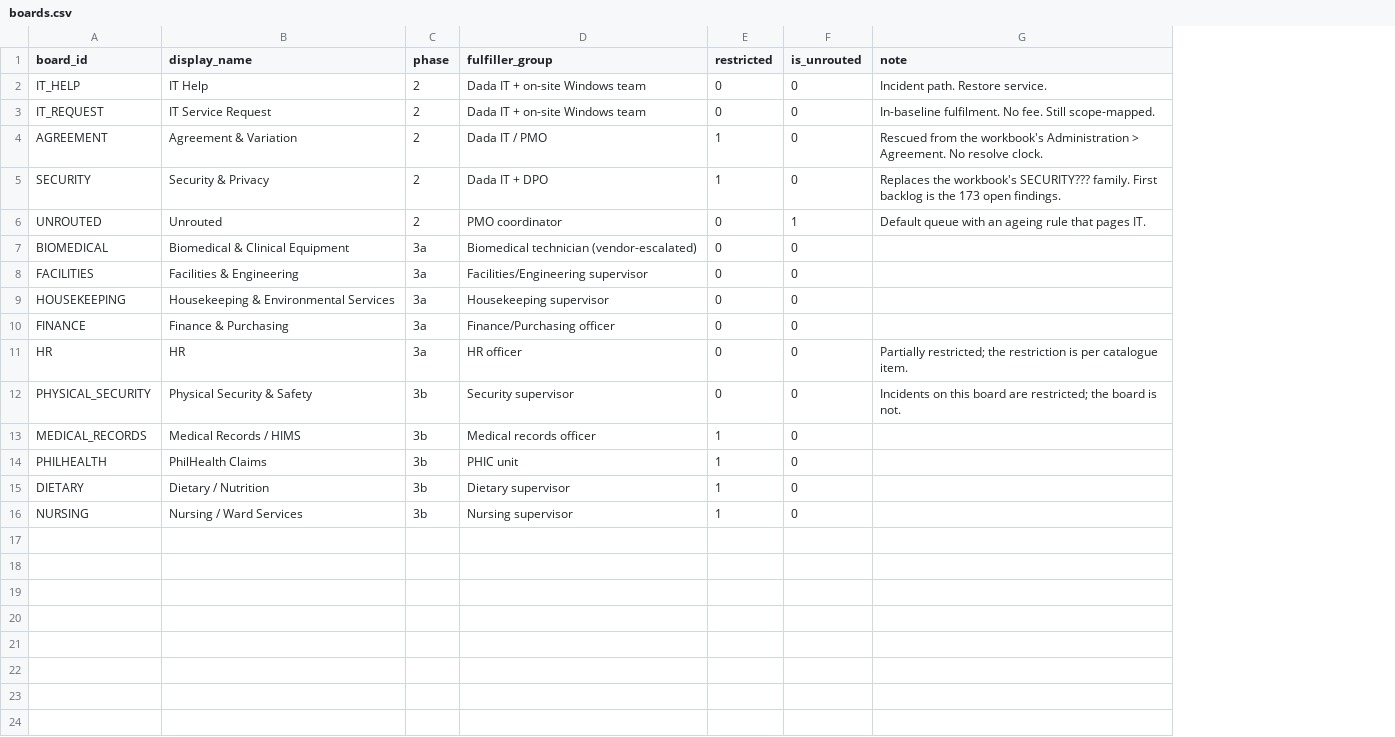
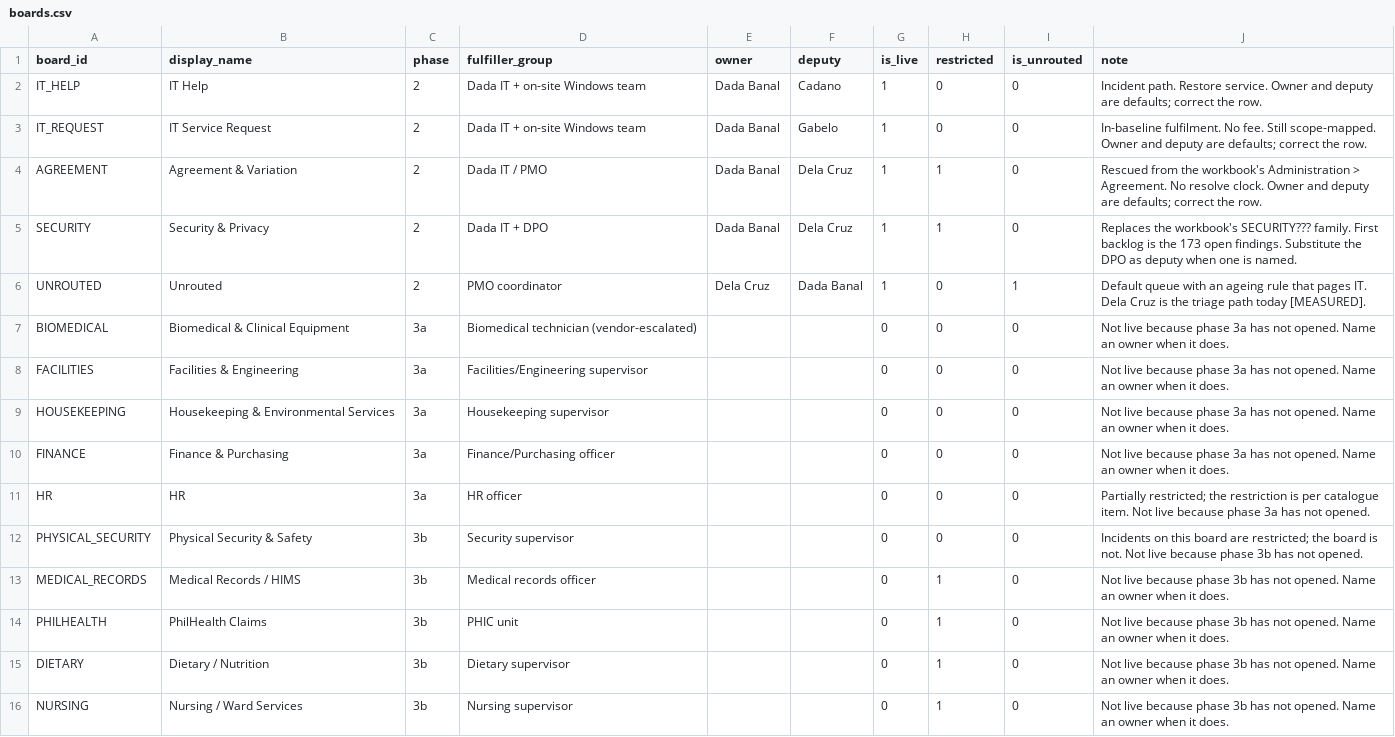
Before and after one commit to DadaBanal/dnd-poo, a CSV file: platform/psa-spine/seed/boards.csv, drawn as a sheet; addresses are those after the commit; the diff names each change by its address in the sheet, - before the commit and + after, or states it on an @@ line.

```diff
--- a/platform/psa-spine/seed/boards.csv
+++ b/platform/psa-spine/seed/boards.csv
+column E (owner), rows 2-6: Dada Banal | Dada Banal | Dada Banal | Dada Banal | Dela Cruz
+column F (deputy), rows 2-6: Cadano | Gabelo | Dela Cruz | Dela Cruz | Dada Banal
+column G (is_live), rows 2-16: 1 | 1 | 1 | 1 | 1 | 0 | 0 | 0 | 0 | 0 | 0 | 0 | 0 | 0 | 0
-J2 (note): …Restore service.
+J2 (note): …Restore service. Owner and deputy are defaults; correct the row.
-J3 (note): …Still scope-mapped.
+J3 (note): …Still scope-mapped. Owner and deputy are defaults; correct the row.
-J4 (note): …resolve clock.
+J4 (note): …resolve clock. Owner and deputy are defaults; correct the row.
-J5 (note): …open findings.
+J5 (note): …open findings. Substitute the DPO as deputy when one is named.
-J6 (note): …pages IT.
+J6 (note): …pages IT. Dela Cruz is the triage path today [MEASURED].
-J7:J10 (note): (empty)
+J7:J10 (note): Not live because phase 3a has not opened. Name an owner when it does.
-J11 (note): …catalogue item.
+J11 (note): …catalogue item. Not live because phase 3a has not opened.
-J12 (note): …is not.
+J12 (note): …is not. Not live because phase 3b has not opened.
-J13:J16 (note): (empty)
+J13:J16 (note): Not live because phase 3b has not opened. Name an owner when it does.
```
Also changed, not shown: 2 other files.
